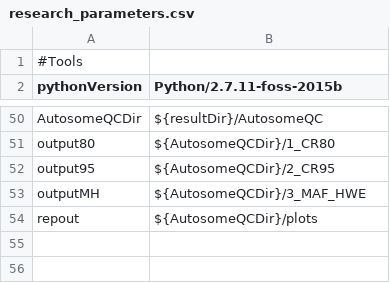
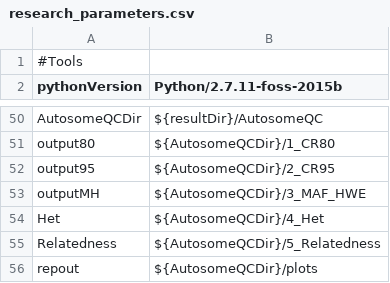
Before and after one commit to molgenis/GAP, a CSV file: research_parameters.csv, drawn as a sheet; only a part is shown, gaps mark what is left out; the diff names each change by its address in the sheet, - before the commit and + after, or states it on an @@ line.

Commit message:
Update research_parameters.csv

```diff
--- a/research_parameters.csv
+++ b/research_parameters.csv
+row 54: Het | ${AutosomeQCDir}/4_Het
+row 55: Relatedness | ${AutosomeQCDir}/5_Relatedness
```
